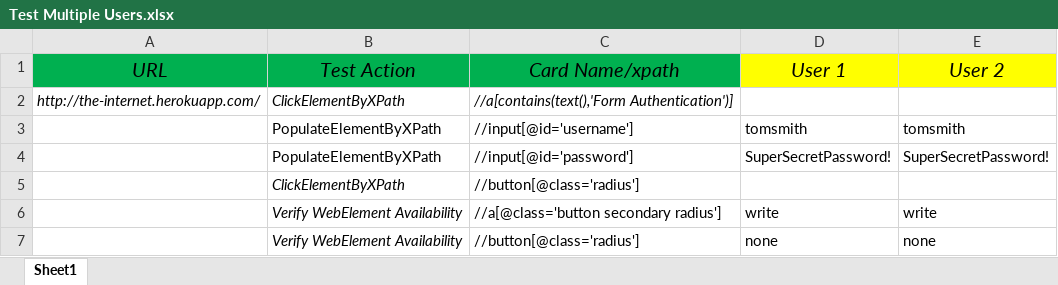
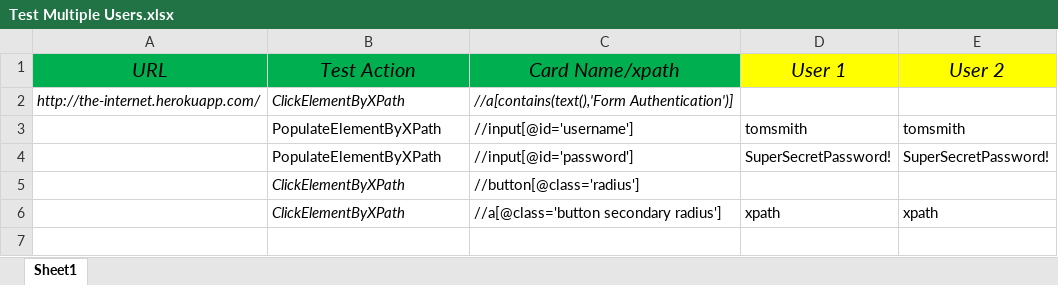
Before and after one commit to zzzrst/AutomationTestingProgram, an Excel workbook: NUnitAutomationTestingProgram/SampleTests/Excel/Test Multiple Users.xlsx, sheet Sheet1, drawn as a sheet; values as stored, in another font and other column widths than the file's, no borders; removed rows and columns are numbered as before the commit, all else as after; the diff names each change by its address in the sheet, - before the commit and + after, or states it on an @@ line.

```diff
--- a/NUnitAutomationTestingProgram/SampleTests/Excel/Test Multiple Users.xlsx (sheet Sheet1)
+++ b/NUnitAutomationTestingProgram/SampleTests/Excel/Test Multiple Users.xlsx (sheet Sheet1)
-row 6:  | Verify WebElement Availability | //a[@class='button secondary radius'] | write | write
-row 7:  | Verify WebElement Availability | //button[@class='radius'] | none | none
+row 6:  | ClickElementByXPath | //a[@class='button secondary radius'] | xpath | xpath
```
Also changed, not shown: NUnitAutomationTestingProgram/SampleTests/Excel/Test Click Xpath.xlsx, NUnitAutomationTestingProgram/SampleTests/Excel/Test Missing Test Action.xlsx, 13 other files.
